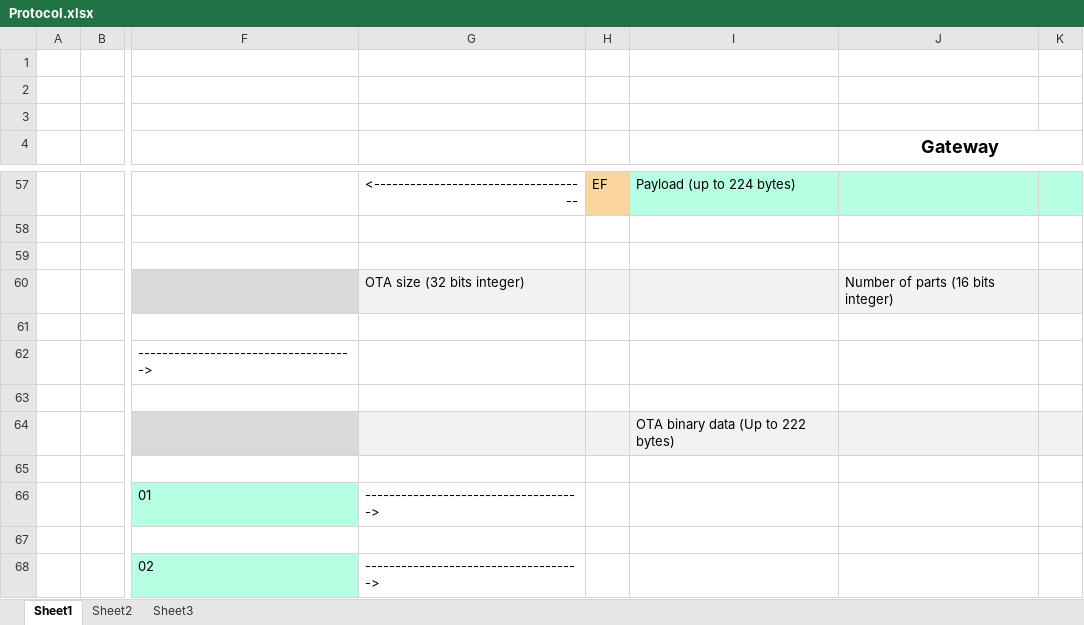
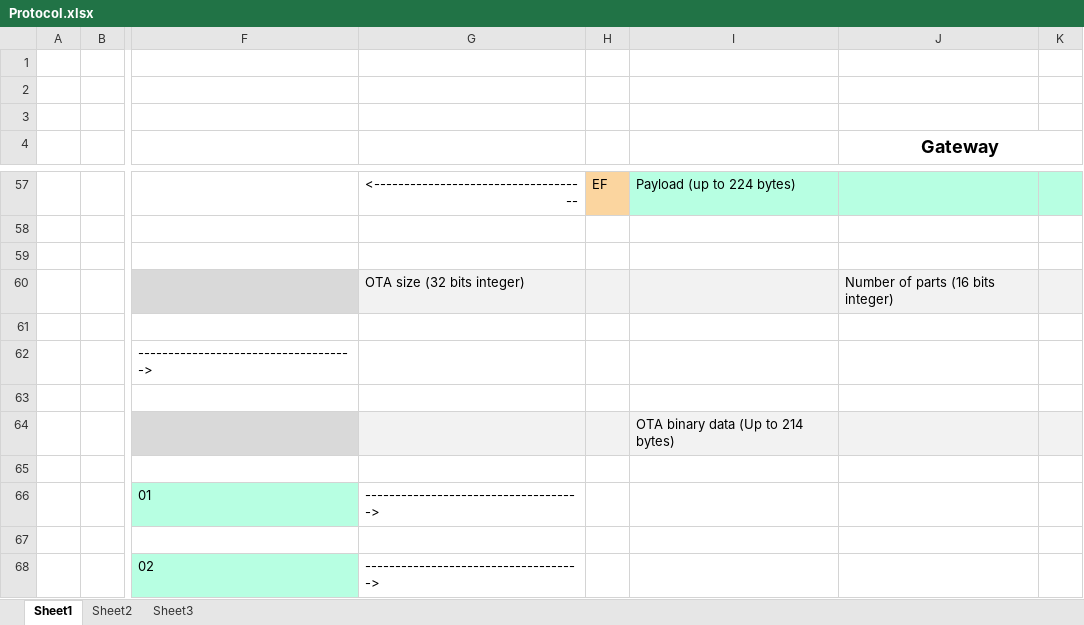
Before and after one commit to gmag11/EnigmaIOT, an Excel workbook: img/Protocol.xlsx, sheet Sheet1, drawn as a sheet; only a part is shown, gaps mark what is left out; values as stored, in another font and other column widths than the file's, no borders; the diff names each change by its address in the sheet, - before the commit and + after, or states it on an @@ line.

Commit message:
Update protocol info

```diff
--- a/img/Protocol.xlsx (sheet Sheet1)
+++ b/img/Protocol.xlsx (sheet Sheet1)
-I64: OTA binary data (Up to 222 bytes)
+I64: OTA binary data (Up to 214 bytes)
```
Also changed, not shown: 12 other files.
